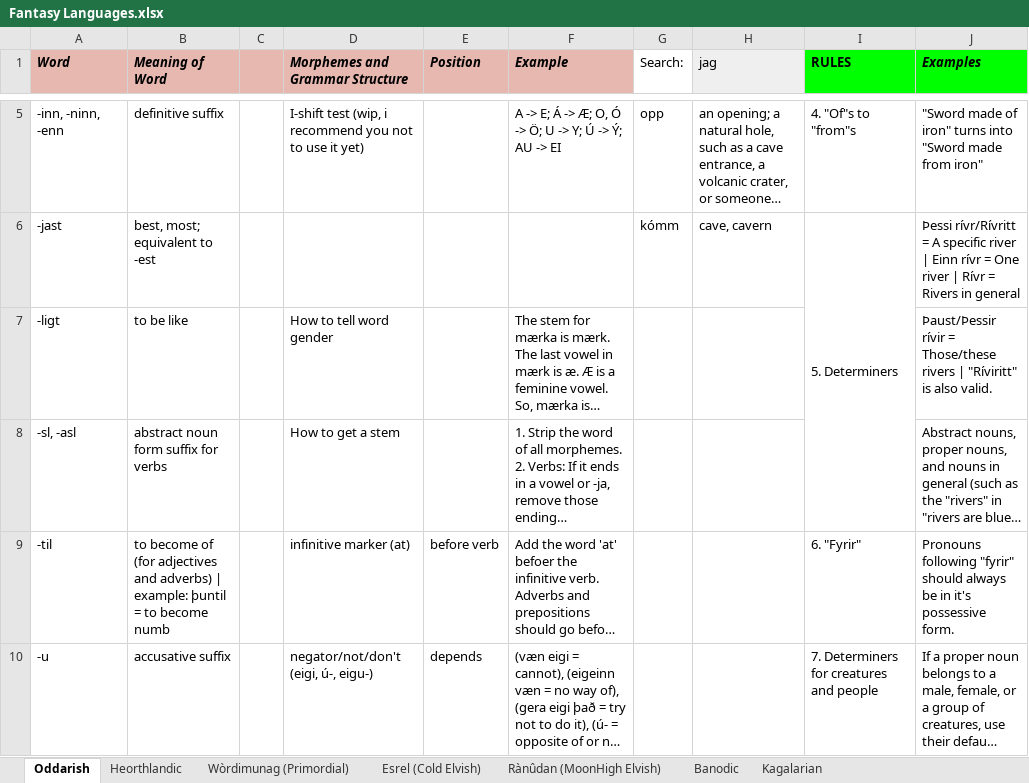
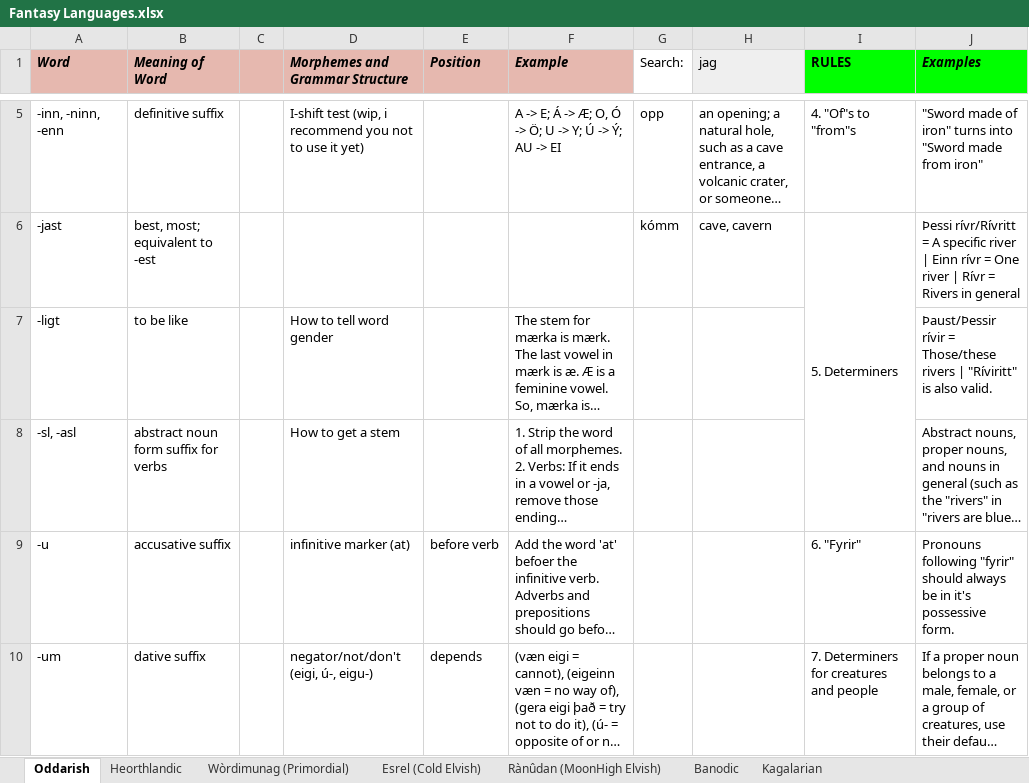
Before and after one commit to Oneo64/Auldworlde, an Excel workbook: Literature/Languages/Fantasy Languages.xlsx, sheet Oddarish, drawn as a sheet; only a part is shown, gaps mark what is left out; long unchanged cells end in …; values as stored, in another font and other column widths than the file's, no borders; charts and pictures not drawn; the diff covers the shown part only; the diff names each change by its address in the sheet, - before the commit and + after, or states it on an @@ line.

Commit message:
Update Fantasy Languages.xlsx

```diff
--- a/Literature/Languages/Fantasy Languages.xlsx (sheet Oddarish)
+++ b/Literature/Languages/Fantasy Languages.xlsx (sheet Oddarish)
-A9 (Word): -til
+A9 (Word): -u
-B9 (Meaning of Word): to become of (for adjectives and adverbs) | example: þuntil = to become numb
+B9 (Meaning of Word): accusative suffix
-A10 (Word): -u
+A10 (Word): -um
-B10 (Meaning of Word): accusative suffix
+B10 (Meaning of Word): dative suffix
```
Also changed, not shown: 2 added rows, 2 removed rows and 7 edited cells elsewhere in this sheet.
